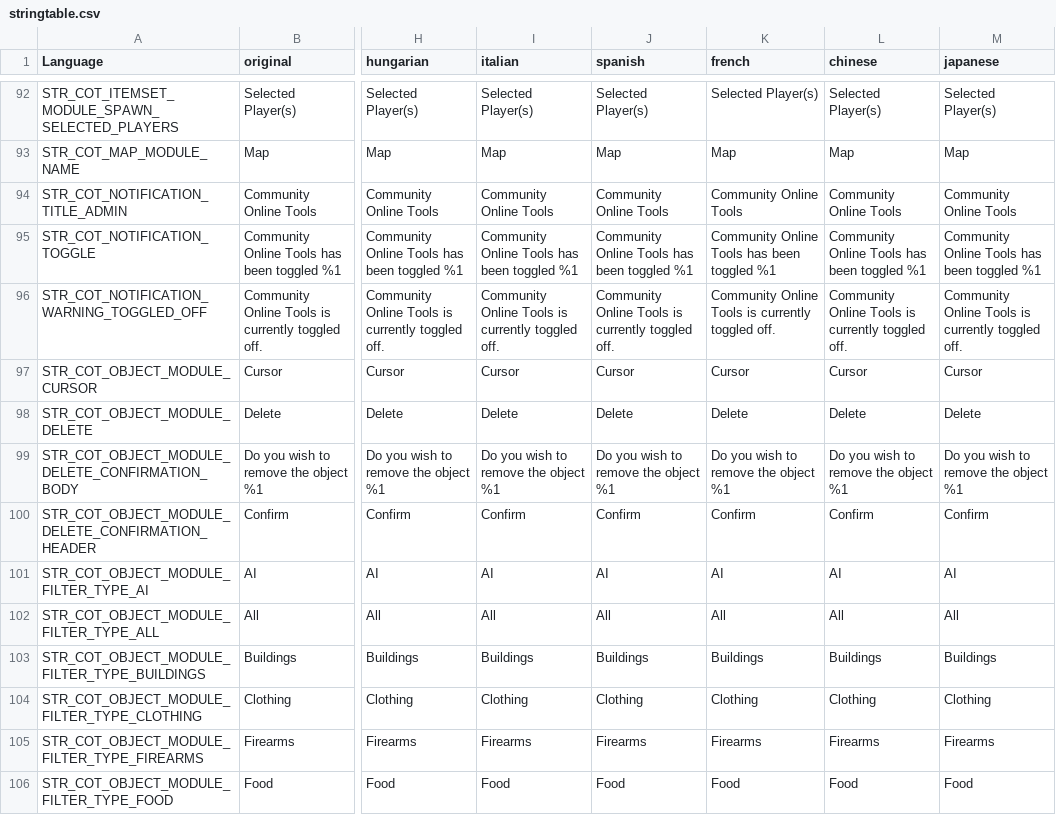
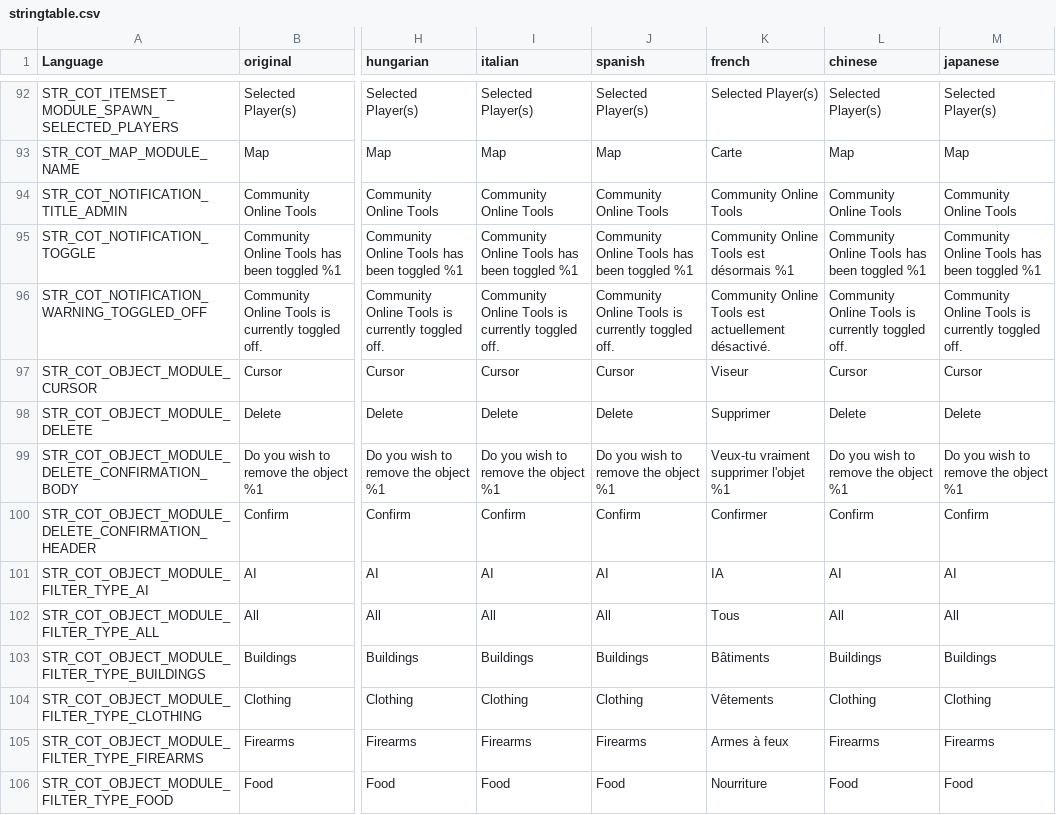
Before and after one commit to Jacob-Mango/DayZ-CommunityOnlineTools, a CSV file: JM/COT/languagecore/stringtable.csv, drawn as a sheet; only a part is shown, gaps mark what is left out; the diff covers the shown part only; the diff names each change by its address in the sheet, - before the commit and + after, or states it on an @@ line.

Commit message:
French locale

```diff
--- a/JM/COT/languagecore/stringtable.csv
+++ b/JM/COT/languagecore/stringtable.csv
-K93 (french): Map
+K93 (french): Carte
-K95 (french): Community Online Tools has been toggled %1
+K95 (french): Community Online Tools est désormais %1
-K96 (french): …Online Tools is currently toggled off.
+K96 (french): …Online Tools est actuellement désactivé.
-K97 (french): Cursor
+K97 (french): Viseur
-K98 (french): Delete
+K98 (french): Supprimer
-K99 (french): Do you wish to remove the object %1
+K99 (french): Veux-tu vraiment supprimer l'objet %1
-K100 (french): Confirm
+K100 (french): Confirmer
-K101 (french): AI
+K101 (french): IA
-K102 (french): All
+K102 (french): Tous
-K103 (french): Buildings
+K103 (french): Bâtiments
-K104 (french): Clothing
+K104 (french): Vêtements
-K105 (french): Firearms
+K105 (french): Armes à feux
-K106 (french): Food
+K106 (french): Nourriture
```
Also changed, not shown: 139 edited cells elsewhere in this file.
